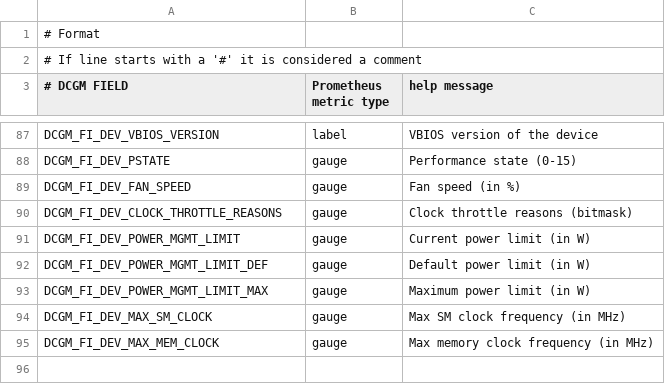
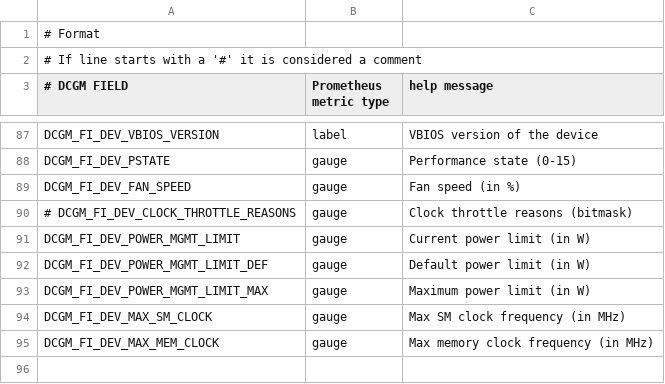
Before and after one commit to AndrewSteel/alice, a CSV file: docker/compose/infra/dcgm-exporter/custom-counters.csv, drawn as a sheet; only a part is shown, gaps mark what is left out.

Commit message:
Upgrade Infra Docker

```diff
--- a/docker/compose/infra/dcgm-exporter/custom-counters.csv
+++ b/docker/compose/infra/dcgm-exporter/custom-counters.csv
@@ -89,3 +89,3 @@ DCGM_FI_DEV_PSTATE,                 gauge, Performance state (0-15)
 DCGM_FI_DEV_FAN_SPEED,              gauge, Fan speed (in %)
-DCGM_FI_DEV_CLOCK_THROTTLE_REASONS, gauge, Clock throttle reasons (bitmask)
+# DCGM_FI_DEV_CLOCK_THROTTLE_REASONS, gauge, Clock throttle reasons (bitmask)
 DCGM_FI_DEV_POWER_MGMT_LIMIT,       gauge, Current power limit (in W)
```
Also changed, not shown: 3 other files.
